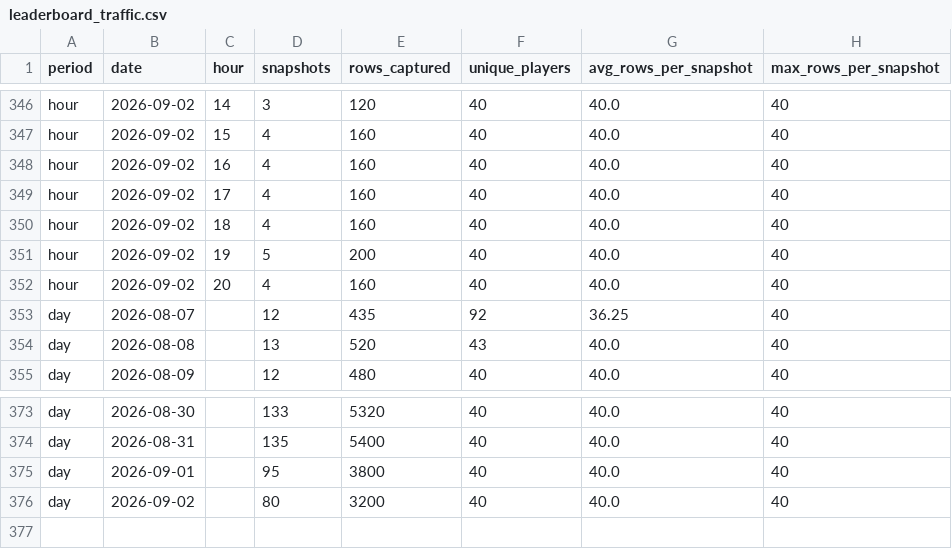
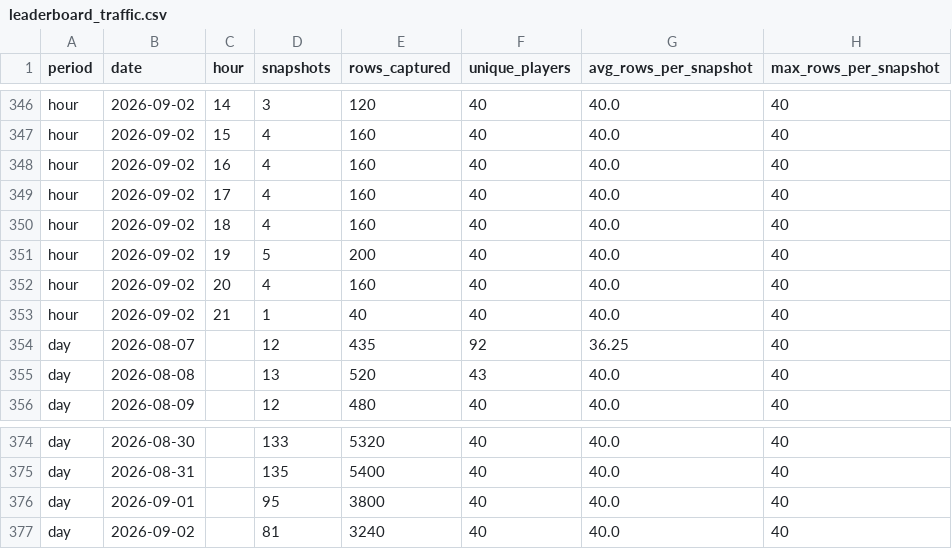
Before and after one commit to elnaipe2025-pixel/ggpoker-leaderboard, a CSV file: leaderboard_traffic.csv, drawn as a sheet; only a part is shown, gaps mark what is left out.

```diff
--- a/leaderboard_traffic.csv
+++ b/leaderboard_traffic.csv
@@ -352,2 +352,3 @@ hour,2026-09-02,19,5,200,40,40.0,40
 hour,2026-09-02,20,4,160,40,40.0,40
+hour,2026-09-02,21,1,40,40,40.0,40
 day,2026-08-07,,12,435,92,36.25,40
@@ -375,2 +376,2 @@ day,2026-08-31,,135,5400,40,40.0,40
 day,2026-09-01,,95,3800,40,40.0,40
-day,2026-09-02,,80,3200,40,40.0,40
+day,2026-09-02,,81,3240,40,40.0,40
```
Also changed, not shown: 3 other files.
